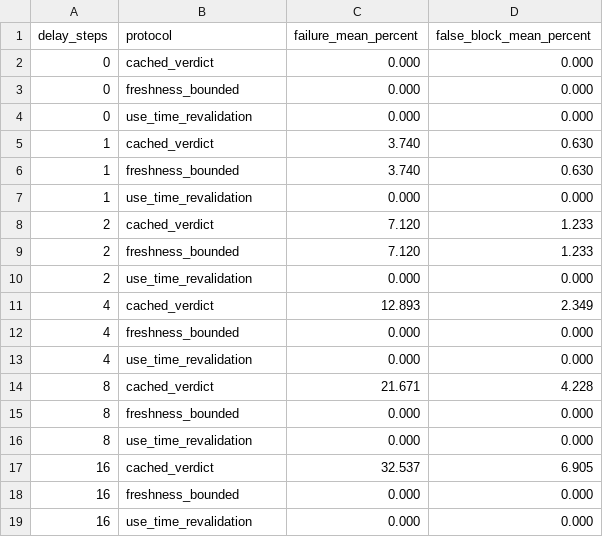
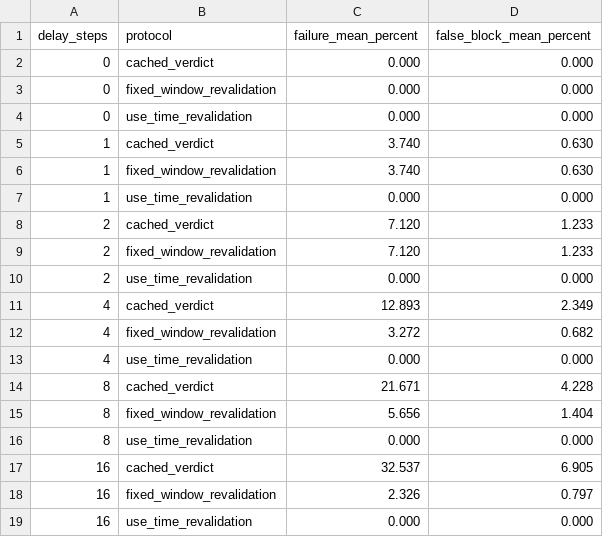
Before and after one commit to songjiun10-collab/Halo, a CSV file: experiments/e003_verdict_freshness/results/compact_v02.csv, drawn as a sheet.

Commit message:
Fix E003 bounded freshness semantics

```diff
--- a/experiments/e003_verdict_freshness/results/compact_v02.csv
+++ b/experiments/e003_verdict_freshness/results/compact_v02.csv
@@ -2,18 +2,18 @@ delay_steps,protocol,failure_mean_percent,false_block_mean_percent
 0,cached_verdict,0.000,0.000
-0,freshness_bounded,0.000,0.000
+0,fixed_window_revalidation,0.000,0.000
 0,use_time_revalidation,0.000,0.000
 1,cached_verdict,3.740,0.630
-1,freshness_bounded,3.740,0.630
+1,fixed_window_revalidation,3.740,0.630
 1,use_time_revalidation,0.000,0.000
 2,cached_verdict,7.120,1.233
-2,freshness_bounded,7.120,1.233
+2,fixed_window_revalidation,7.120,1.233
 2,use_time_revalidation,0.000,0.000
 4,cached_verdict,12.893,2.349
-4,freshness_bounded,0.000,0.000
+4,fixed_window_revalidation,3.272,0.682
 4,use_time_revalidation,0.000,0.000
 8,cached_verdict,21.671,4.228
-8,freshness_bounded,0.000,0.000
+8,fixed_window_revalidation,5.656,1.404
 8,use_time_revalidation,0.000,0.000
 16,cached_verdict,32.537,6.905
-16,freshness_bounded,0.000,0.000
+16,fixed_window_revalidation,2.326,0.797
 16,use_time_revalidation,0.000,0.000
```
Also changed, not shown: 4 other files.
